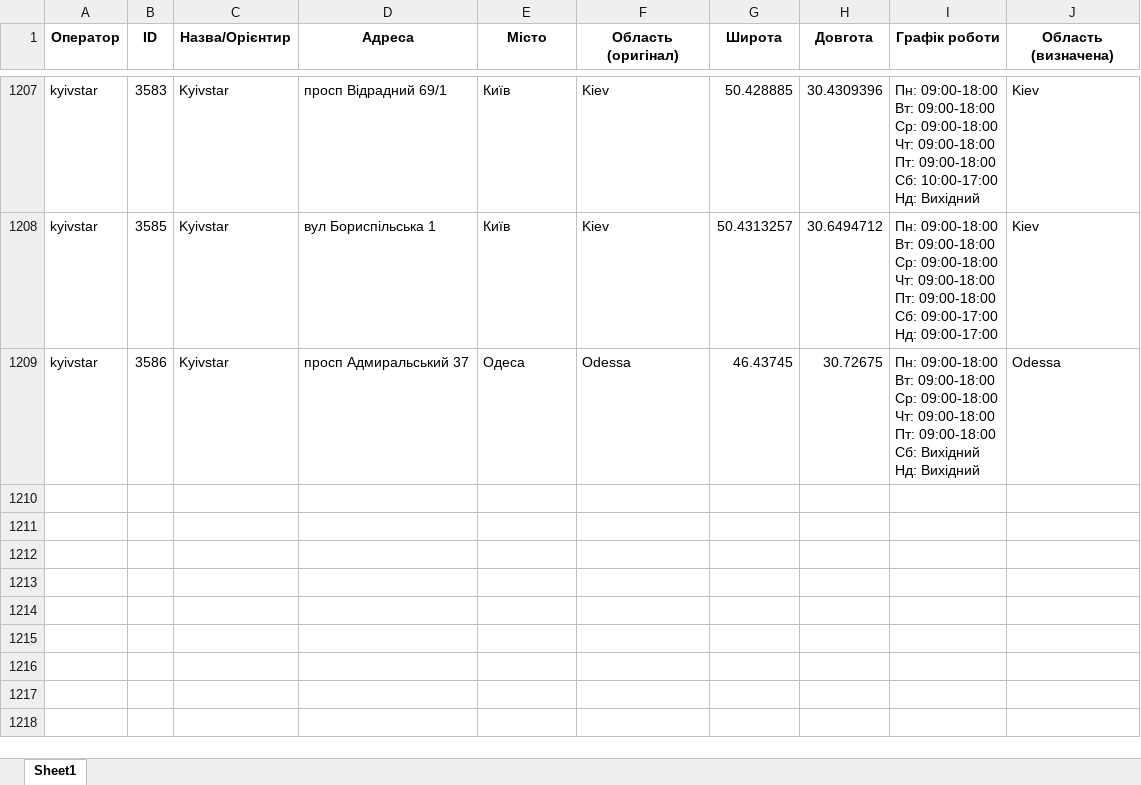
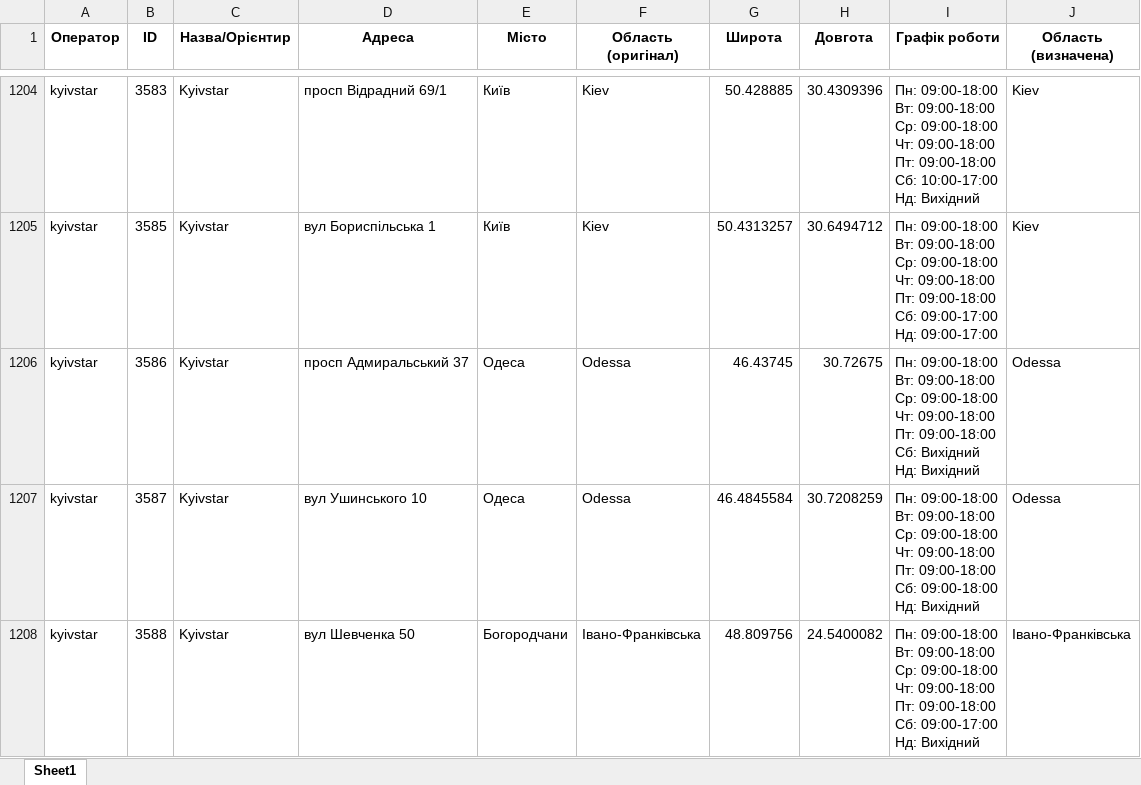
Before and after one commit to userMkovalov/ukraine-shops-map, an Excel workbook: all_shops.xlsx, sheet Sheet1, drawn as a sheet; only a part is shown, gaps mark what is left out; values as stored, in another font and other column widths than the file's, no borders; ↵ is a line break in a cell; the diff covers the shown part only; the diff names each change by its address in the sheet, - before the commit and + after, or states it on an @@ line.

```diff
--- a/all_shops.xlsx (sheet Sheet1)
+++ b/all_shops.xlsx (sheet Sheet1)
+row 1207: kyivstar | 3587 | Kyivstar | вул Ушинського 10 | Одеса | Odessa | 46.4845584 | 30.7208259 | Пн: 09:00-18:00 ↵ Вт: 09:00-18:00 ↵ Ср: 09:00-18:00 ↵ Чт: 09:00-18:00 ↵ Пт: 09:00-18:00 ↵ Сб: 09:00-18:00 ↵ Нд: Вихідний | Odessa
+row 1208: kyivstar | 3588 | Kyivstar | вул Шевченка 50 | Богородчани | Івано-Франківська | 48.809756 | 24.5400082 | Пн: 09:00-18:00 ↵ Вт: 09:00-18:00 ↵ Ср: 09:00-18:00 ↵ Чт: 09:00-18:00 ↵ Пт: 09:00-18:00 ↵ Сб: 09:00-17:00 ↵ Нд: Вихідний | Івано-Франківська
```
Also changed, not shown: 1 added row and 3 removed rows elsewhere in this sheet, 1 other file.
